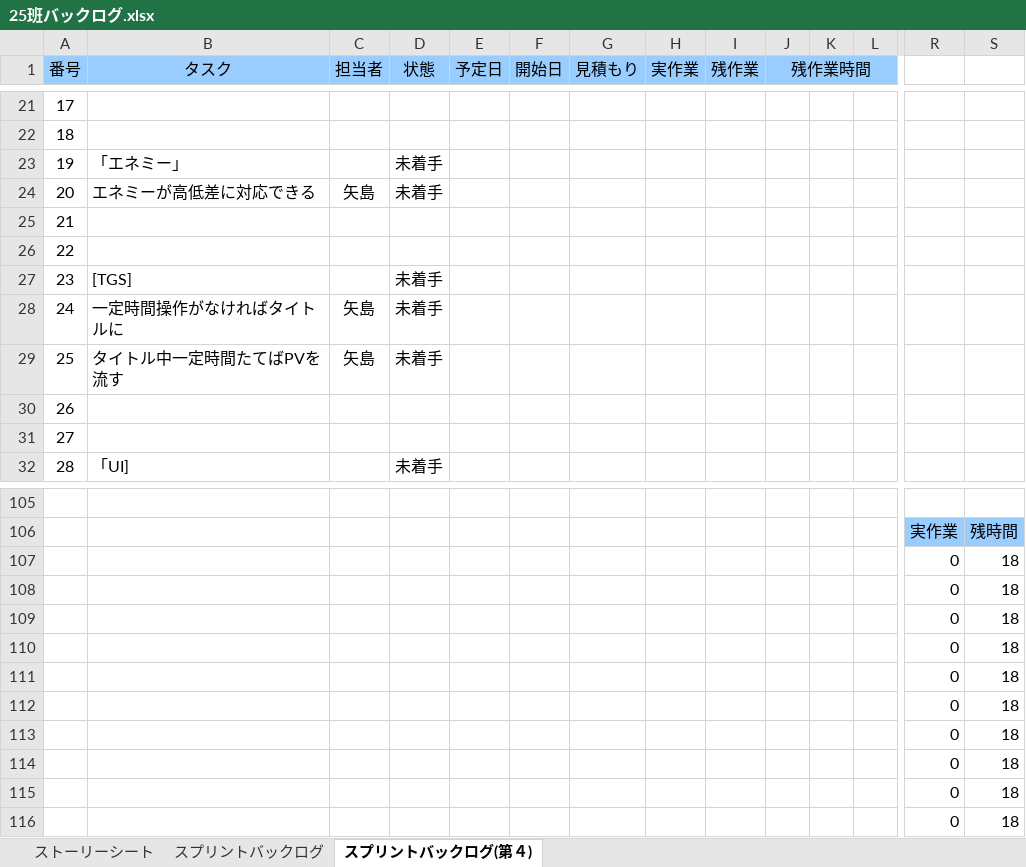
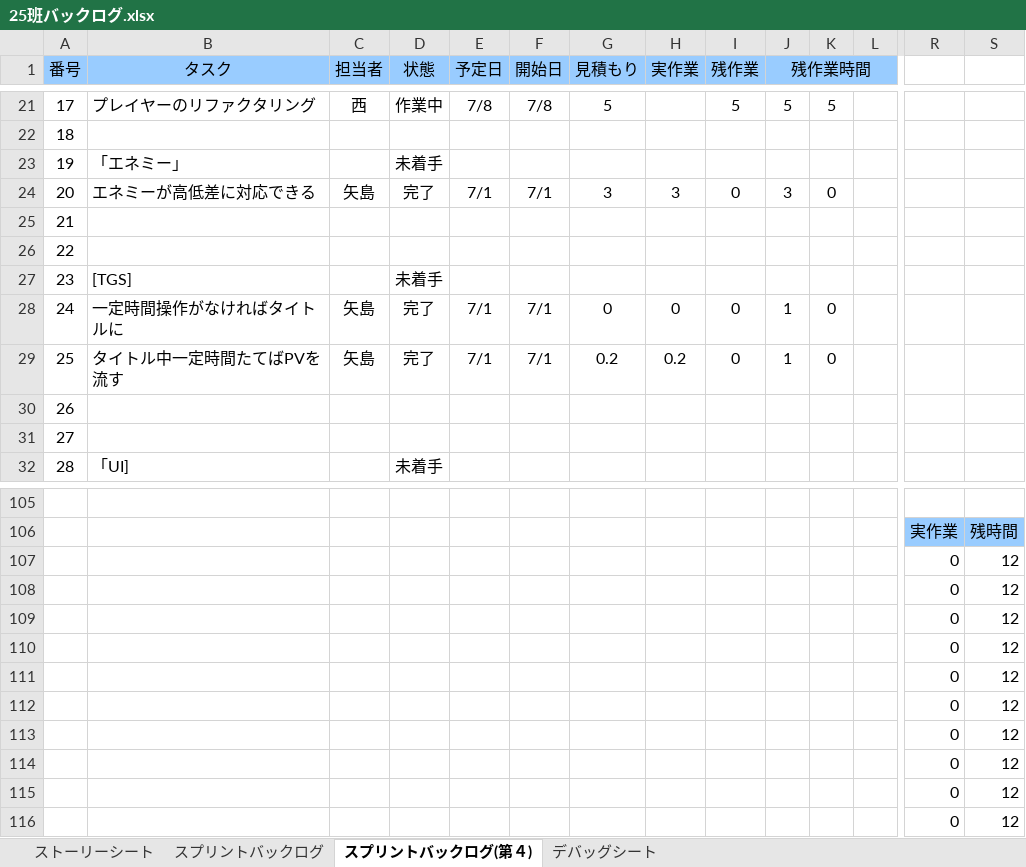
Before and after one commit to HxTenshi/TGS25, an Excel workbook: 瀧口フォルダ/25班バックログ.xlsx, sheet スプリントバックログ(第４), drawn as a sheet; only a part is shown, gaps mark what is left out; values as stored, in another font and other column widths than the file's, no borders; charts and pictures and conditional formats not drawn; the diff covers the shown part only; the diff names each change by its address in the sheet, - before the commit and + after, or states it on an @@ line.

```diff
--- a/瀧口フォルダ/25班バックログ.xlsx (sheet スプリントバックログ(第４))
+++ b/瀧口フォルダ/25班バックログ.xlsx (sheet スプリントバックログ(第４))
+sheet tab: デバッグシート
-B21 (タスク): (empty)
+B21 (タスク): プレイヤーのリファクタリング
-C21 (担当者): (empty)
+C21 (担当者): 西
-D21 (状態): (empty)
+D21 (状態): 作業中
-E21 (予定日): (empty)
+E21 (予定日): 7/8
-F21 (開始日): (empty)
+F21 (開始日): 7/8
-G21 (見積もり): (empty)
+G21 (見積もり): 5
-I21 (残作業): (empty)
+I21 (残作業): 5
-J21 (残作業時間): (empty)
+J21 (残作業時間): 5
-K21: (empty)
+K21: 5
-D24 (状態): 未着手
+D24 (状態): 完了
-E24 (予定日): (empty)
+E24 (予定日): 7/1
-F24 (開始日): (empty)
+F24 (開始日): 7/1
-G24 (見積もり): (empty)
+G24 (見積もり): 3
-H24 (実作業): (empty)
+H24 (実作業): 3
-I24 (残作業): (empty)
+I24 (残作業): 0
-J24 (残作業時間): (empty)
+J24 (残作業時間): 3
-K24: (empty)
+K24: 0
-D28:D29 (状態): 未着手
+D28:D29 (状態): 完了
-E28:E29 (予定日): (empty)
+E28:E29 (予定日): 7/1
-F28:F29 (開始日): (empty)
+F28:F29 (開始日): 7/1
-G28 (見積もり): (empty)
+G28 (見積もり): 0
-H28 (実作業): (empty)
+H28 (実作業): 0
-I28:I29 (残作業): (empty)
+I28:I29 (残作業): 0
-J28:J29 (残作業時間): (empty)
+J28:J29 (残作業時間): 1
-K28:K29: (empty)
+K28:K29: 0
-G29 (見積もり): (empty)
+G29 (見積もり): 0.2
-H29 (実作業): (empty)
+H29 (実作業): 0.2
-S107:S116: 18
+S107:S116: 12
```
Also changed, not shown: 2 added rows, 2 removed rows and 81 edited cells elsewhere in this sheet, formulas that keep their value, charts or pictures.
